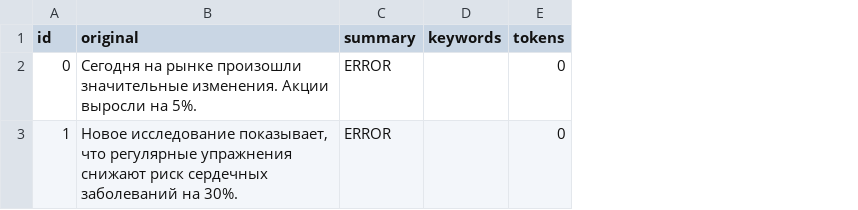
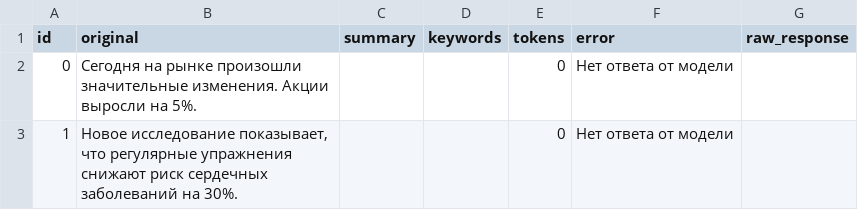
Before and after one commit to MarkFrizen/-1, a CSV file: output.csv, drawn as a sheet; the diff names each change by its address in the sheet, - before the commit and + after, or states it on an @@ line.

Commit message:
Исправление ошибок

```diff
--- a/output.csv
+++ b/output.csv
+column F (error), rows 2-3: Нет ответа от модели | Нет ответа от модели
+column G (raw_response), empty
-C2:C3 (summary): ERROR
+C2:C3 (summary): (empty)
```
